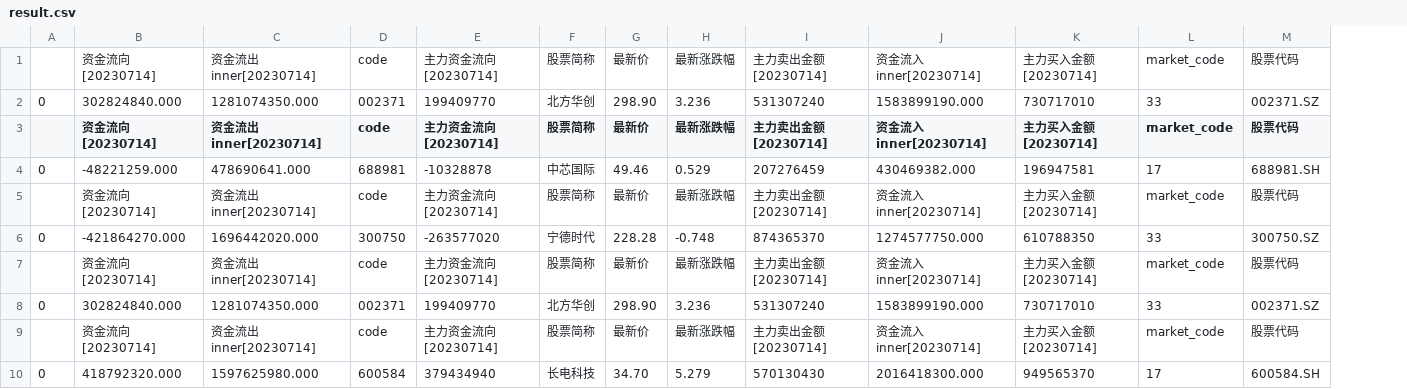
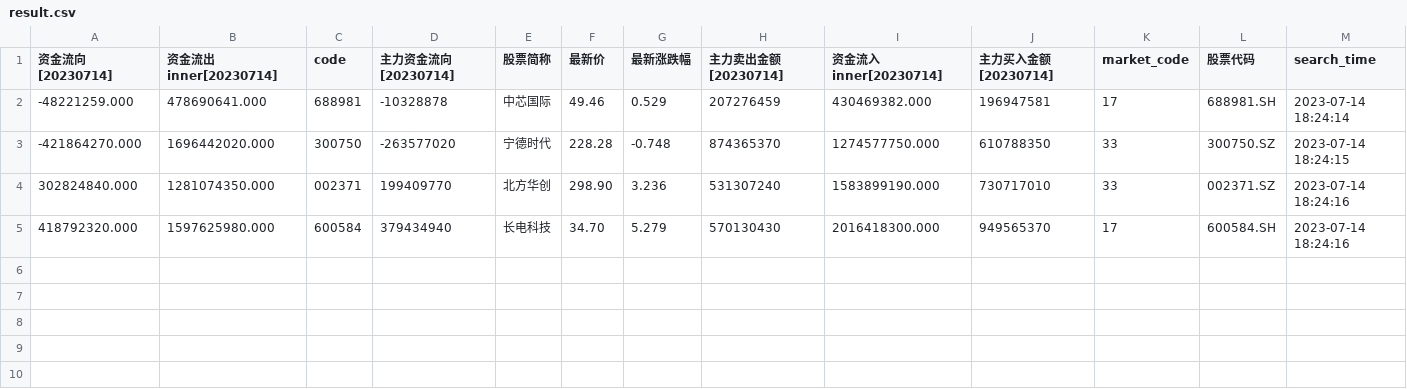
Before and after one commit to huatiancuo07/pywencai_project, a CSV file: result.csv, drawn as a sheet; removed rows and columns are numbered as before the commit, all else as after; the diff names each change by its address in the sheet, - before the commit and + after, or states it on an @@ line.

Commit message:
update

```diff
--- a/result.csv
+++ b/result.csv
-column A, row 4: 0; row 6: 0; row 8: 0; row 10: 0
+column M (search_time), rows 2-5: 2023-07-14 18:24:14 | 2023-07-14 18:24:15 | 2023-07-14 18:24:16 | 2023-07-14 18:24:16
-row 1:  | 资金流向[20230714] | 资金流出inner[20230714] | code | 主力资金流向[20230714] | 股票简称 | 最新价 | 最新涨跌幅 | 主力卖出金额[20230714] | 资金流入inner[20230714] | 主力买入金额[20230714] | market_code | 股票代码
-row 2: 0 | 302824840.000 | 1281074350.000 | 002371 | 199409770 | 北方华创 | 298.90 | 3.236 | 531307240 | 1583899190.000 | 730717010 | 33 | 002371.SZ
-row 5:  | 资金流向[20230714] | 资金流出inner[20230714] | code | 主力资金流向[20230714] | 股票简称 | 最新价 | 最新涨跌幅 | 主力卖出金额[20230714] | 资金流入inner[20230714] | 主力买入金额[20230714] | market_code | 股票代码
-row 7:  | 资金流向[20230714] | 资金流出inner[20230714] | code | 主力资金流向[20230714] | 股票简称 | 最新价 | 最新涨跌幅 | 主力卖出金额[20230714] | 资金流入inner[20230714] | 主力买入金额[20230714] | market_code | 股票代码
-row 9:  | 资金流向[20230714] | 资金流出inner[20230714] | code | 主力资金流向[20230714] | 股票简称 | 最新价 | 最新涨跌幅 | 主力卖出金额[20230714] | 资金流入inner[20230714] | 主力买入金额[20230714] | market_code | 股票代码
```
